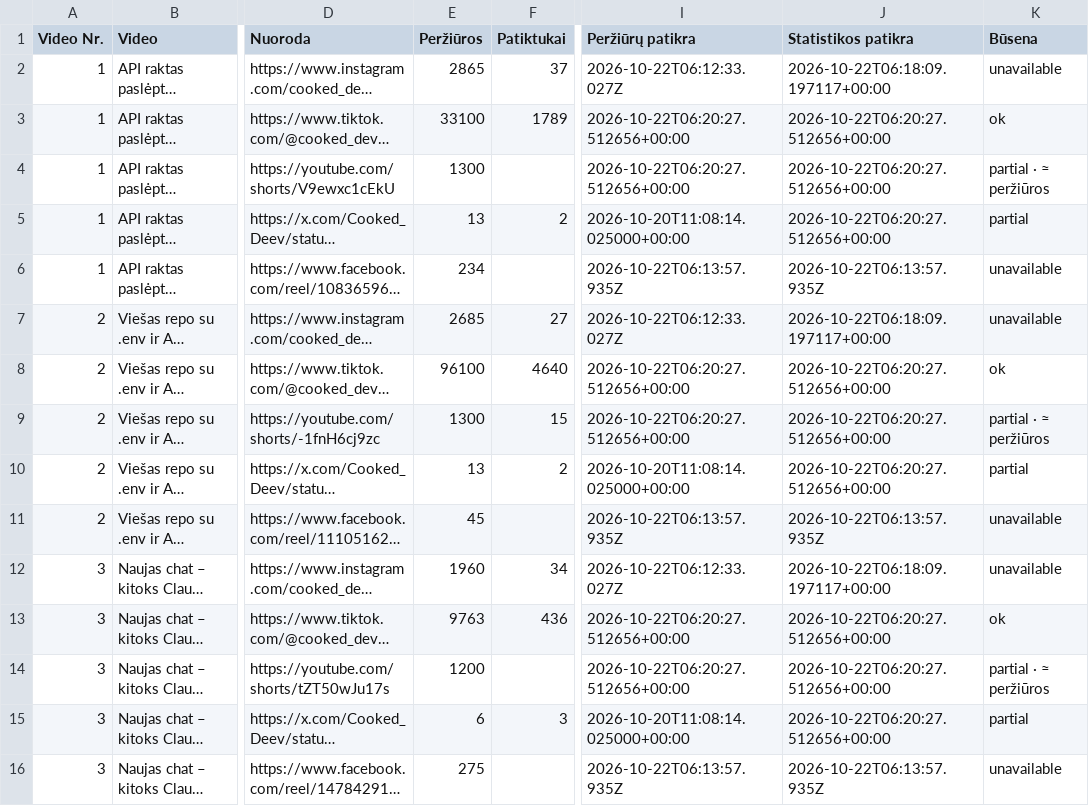
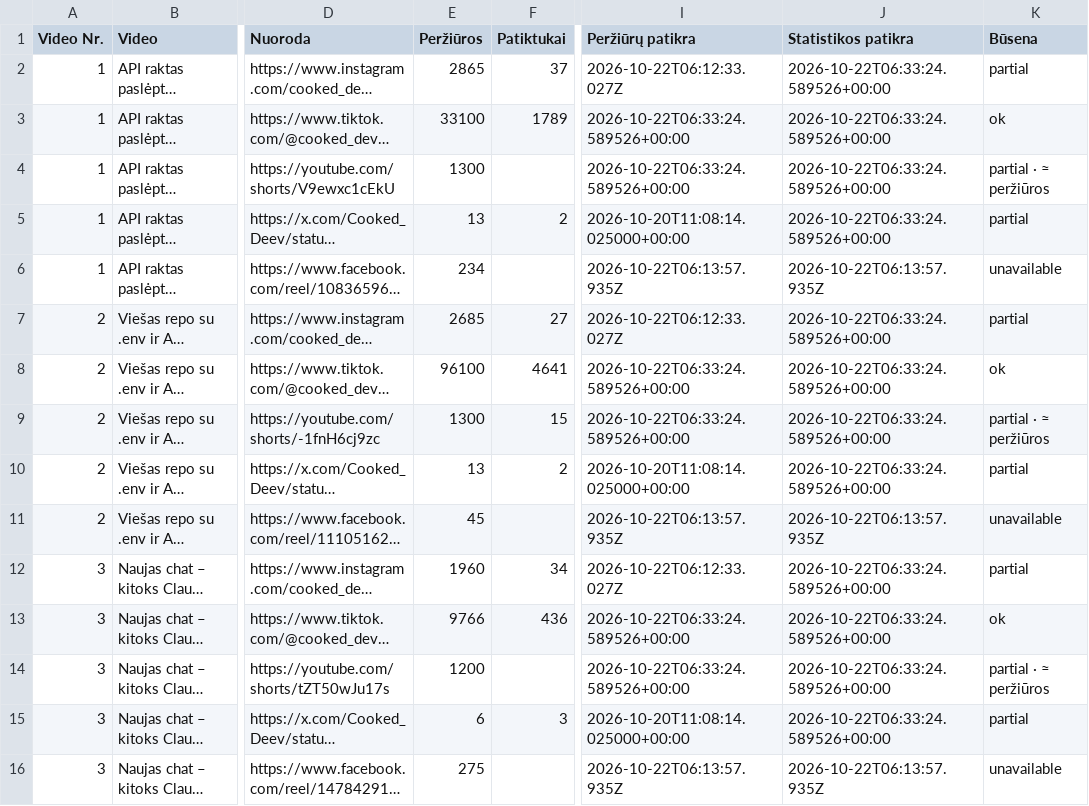
Before and after one commit to Jautis5/cooked-dev-stats, a CSV file: data/posts.csv, drawn as a sheet; only a part is shown, gaps mark what is left out; long unchanged cells end in …; the diff covers the shown part only; the diff names each change by its address in the sheet, - before the commit and + after, or states it on an @@ line.

```diff
--- a/data/posts.csv
+++ b/data/posts.csv
-J2 (Statistikos patikra): 2026-10-22T06:18:09.197117+00:00
+J2 (Statistikos patikra): 2026-10-22T06:33:24.589526+00:00
-K2 (Būsena): unavailable
+K2 (Būsena): partial
-I3:I4 (Peržiūrų patikra): 2026-10-22T06:20:27.512656+00:00
+I3:I4 (Peržiūrų patikra): 2026-10-22T06:33:24.589526+00:00
-J3:J5 (Statistikos patikra): 2026-10-22T06:20:27.512656+00:00
+J3:J5 (Statistikos patikra): 2026-10-22T06:33:24.589526+00:00
-J7 (Statistikos patikra): 2026-10-22T06:18:09.197117+00:00
+J7 (Statistikos patikra): 2026-10-22T06:33:24.589526+00:00
-K7 (Būsena): unavailable
+K7 (Būsena): partial
-F8 (Patiktukai): 4640
+F8 (Patiktukai): 4641
-I8:I9 (Peržiūrų patikra): 2026-10-22T06:20:27.512656+00:00
+I8:I9 (Peržiūrų patikra): 2026-10-22T06:33:24.589526+00:00
-J8:J10 (Statistikos patikra): 2026-10-22T06:20:27.512656+00:00
+J8:J10 (Statistikos patikra): 2026-10-22T06:33:24.589526+00:00
-J12 (Statistikos patikra): 2026-10-22T06:18:09.197117+00:00
+J12 (Statistikos patikra): 2026-10-22T06:33:24.589526+00:00
-K12 (Būsena): unavailable
+K12 (Būsena): partial
-E13 (Peržiūros): 9763
+E13 (Peržiūros): 9766
-I13:I14 (Peržiūrų patikra): 2026-10-22T06:20:27.512656+00:00
+I13:I14 (Peržiūrų patikra): 2026-10-22T06:33:24.589526+00:00
-J13:J15 (Statistikos patikra): 2026-10-22T06:20:27.512656+00:00
+J13:J15 (Statistikos patikra): 2026-10-22T06:33:24.589526+00:00
```
Also changed, not shown: 97 edited cells elsewhere in this file, data/dont-get-traced/platforms.csv, data/dont-get-traced/posts.csv, 10 other files.
